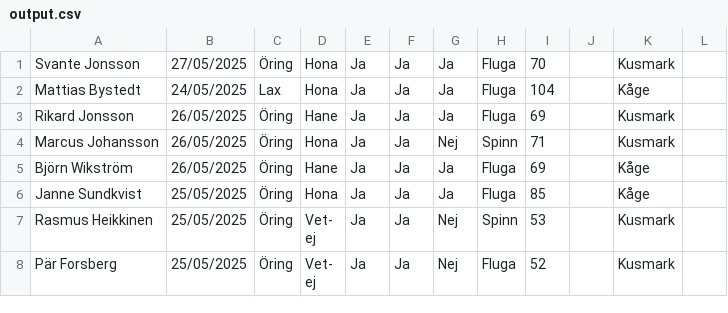
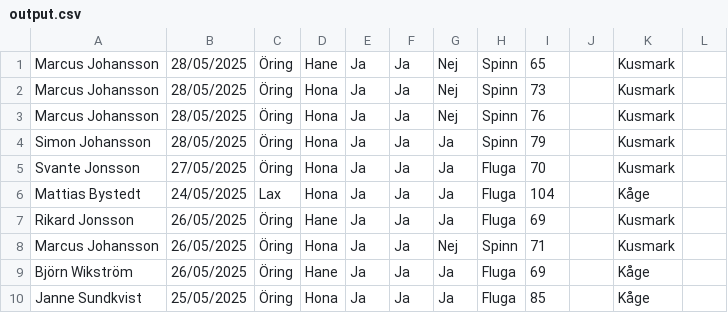
Before and after one commit to typicat/kagealven, a CSV file: output.csv, drawn as a sheet; only a part is shown; the shorter side is filled out with more unchanged rows; the diff names each change by its address in the sheet, - before the commit and + after, or states it on an @@ line.

```diff
--- a/output.csv
+++ b/output.csv
+row 1: Marcus Johansson | 28/05/2025 | Öring | Hane | Ja | Ja | Nej | Spinn | 65 |  | Kusmark
+row 2: Marcus Johansson | 28/05/2025 | Öring | Hona | Ja | Ja | Nej | Spinn | 73 |  | Kusmark
+row 3: Marcus Johansson | 28/05/2025 | Öring | Hona | Ja | Ja | Nej | Spinn | 76 |  | Kusmark
+row 4: Simon Johansson | 28/05/2025 | Öring | Hona | Ja | Ja | Ja | Spinn | 79 |  | Kusmark
```
Also changed, not shown: 1 other file.
